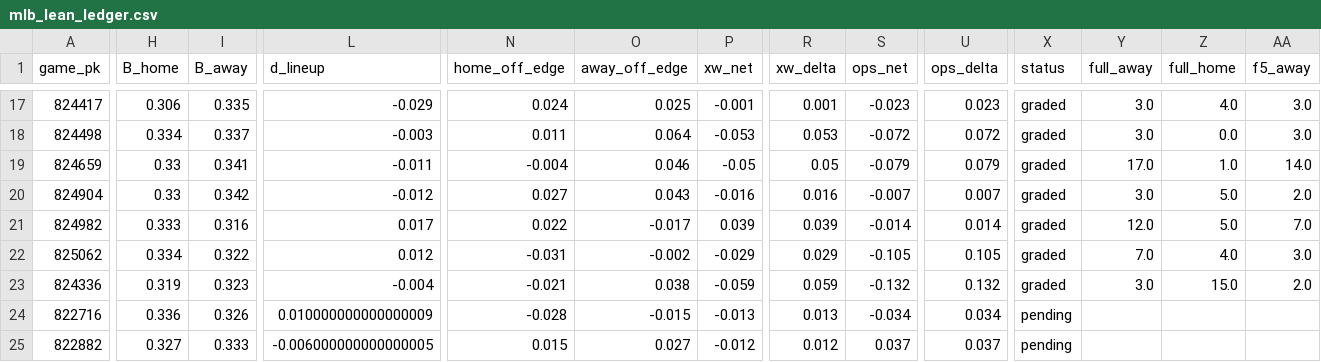
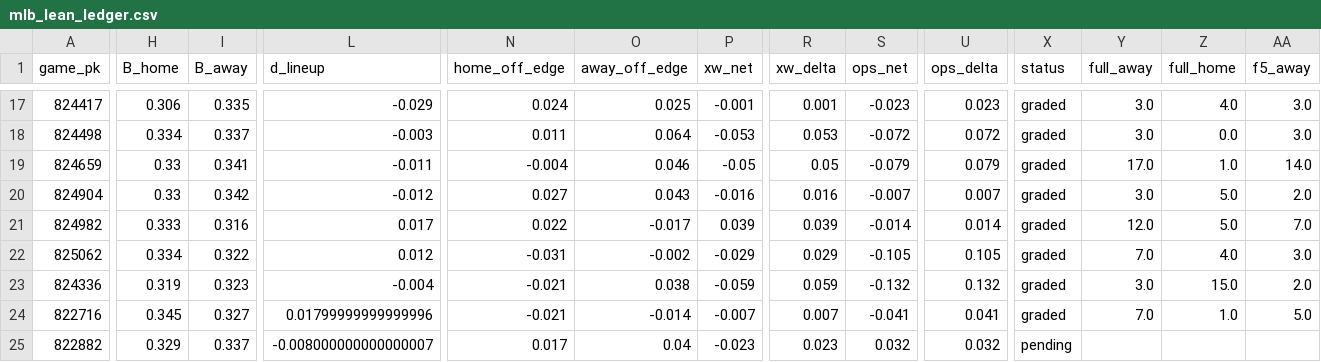
Before and after one commit to Dave356w/sports-display-renderer, a CSV file: data/mlb_lean_ledger.csv, drawn as a sheet; only a part is shown, gaps mark what is left out; the diff covers the shown part only; the diff names each change by its address in the sheet, - before the commit and + after, or states it on an @@ line.

```diff
--- a/data/mlb_lean_ledger.csv
+++ b/data/mlb_lean_ledger.csv
-H24 (B_home): 0.336
+H24 (B_home): 0.345
-I24 (B_away): 0.326
+I24 (B_away): 0.327
-L24 (d_lineup): 0.010000000000000009
+L24 (d_lineup): 0.01799999999999996
-N24 (home_off_edge): -0.028
+N24 (home_off_edge): -0.021
-O24 (away_off_edge): -0.015
+O24 (away_off_edge): -0.014
-P24 (xw_net): -0.013
+P24 (xw_net): -0.007
-R24 (xw_delta): 0.013
+R24 (xw_delta): 0.007
-S24 (ops_net): -0.034
+S24 (ops_net): -0.041
-U24 (ops_delta): 0.034
+U24 (ops_delta): 0.041
-X24 (status): pending
+X24 (status): graded
-Y24 (full_away): (empty)
+Y24 (full_away): 7.0
-Z24 (full_home): (empty)
+Z24 (full_home): 1.0
-AA24 (f5_away): (empty)
+AA24 (f5_away): 5.0
-H25 (B_home): 0.327
+H25 (B_home): 0.329
-I25 (B_away): 0.333
+I25 (B_away): 0.337
-L25 (d_lineup): -0.006000000000000005
+L25 (d_lineup): -0.008000000000000007
-N25 (home_off_edge): 0.015
+N25 (home_off_edge): 0.017
-O25 (away_off_edge): 0.027
+O25 (away_off_edge): 0.04
-P25 (xw_net): -0.012
+P25 (xw_net): -0.023
-R25 (xw_delta): 0.012
+R25 (xw_delta): 0.023
-S25 (ops_net): 0.037
+S25 (ops_net): 0.032
-U25 (ops_delta): 0.037
+U25 (ops_delta): 0.032
```
Also changed, not shown: 90 edited cells elsewhere in this file, data/leans_2026-07-04_pl.csv, data/leans_2026-07-04_xw.csv, 1 other file.
